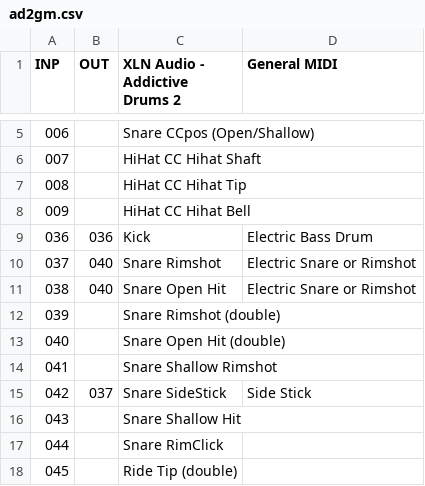
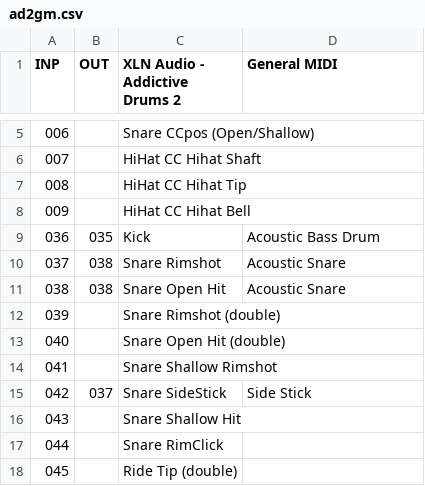
Before and after one commit to bulkware/bwmidimapper, a CSV file: bwmidimapper/data/ad2gm.csv, drawn as a sheet; only a part is shown, gaps mark what is left out.

Commit message:
Acoustic Bass Drum & Snare.

```diff
--- a/bwmidimapper/data/ad2gm.csv
+++ b/bwmidimapper/data/ad2gm.csv
@@ -8,5 +8,5 @@
 "009","   ","HiHat CC Hihat Bell          ","                            "
-"036","036","Kick                         ","Electric Bass Drum          "
-"037","040","Snare Rimshot                ","Electric Snare or Rimshot   "
-"038","040","Snare Open Hit               ","Electric Snare or Rimshot   "
+"036","035","Kick                         ","Acoustic Bass Drum          "
+"037","038","Snare Rimshot                ","Acoustic Snare              "
+"038","038","Snare Open Hit               ","Acoustic Snare              "
 "039","   ","Snare Rimshot (double)       ","                            "
```
